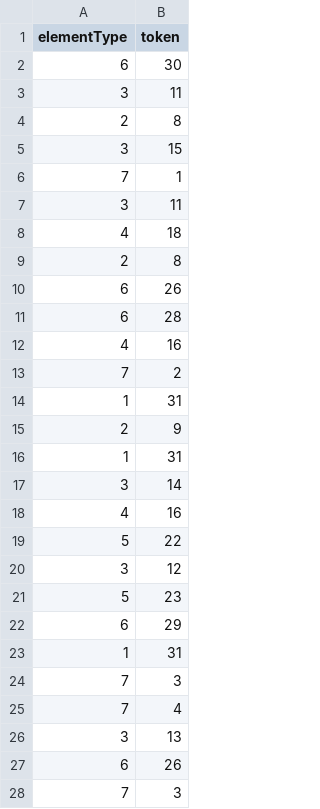
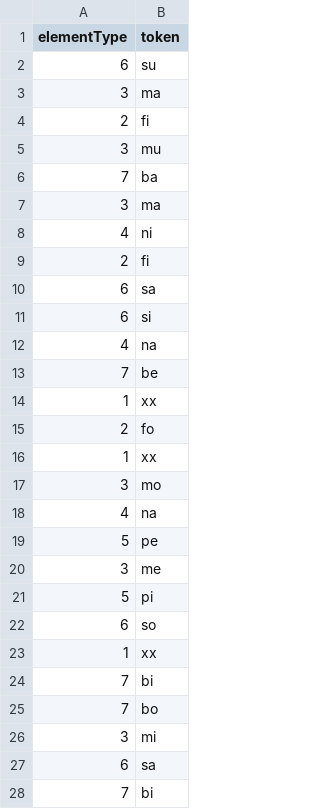
Before and after one commit to marco7877/speechprocessingEX1, a CSV file: output/4BalancedSyllableSequence.csv, drawn as a sheet; only a part is shown; the diff covers the shown part only.

```diff
--- a/output/4BalancedSyllableSequence.csv
+++ b/output/4BalancedSyllableSequence.csv
@@ -1,28 +1,28 @@
 "elementType";"token"
-6;"30"
-3;"11"
-2;"8"
-3;"15"
-7;"1"
-3;"11"
-4;"18"
-2;"8"
-6;"26"
-6;"28"
-4;"16"
-7;"2"
-1;"31"
-2;"9"
-1;"31"
-3;"14"
-4;"16"
-5;"22"
-3;"12"
-5;"23"
-6;"29"
-1;"31"
-7;"3"
-7;"4"
-3;"13"
-6;"26"
-7;"3"
+6;"su"
+3;"ma"
+2;"fi"
+3;"mu"
+7;"ba"
+3;"ma"
+4;"ni"
+2;"fi"
+6;"sa"
+6;"si"
+4;"na"
+7;"be"
+1;"xx"
+2;"fo"
+1;"xx"
+3;"mo"
+4;"na"
+5;"pe"
+3;"me"
+5;"pi"
+6;"so"
+1;"xx"
+7;"bi"
+7;"bo"
+3;"mi"
+6;"sa"
+7;"bi"
```
Also changed, not shown: 43 edited cells elsewhere in this file, output/1BalancedSyllableSequence.csv, output/2BalancedSyllableSequence.csv, 3 other files.
